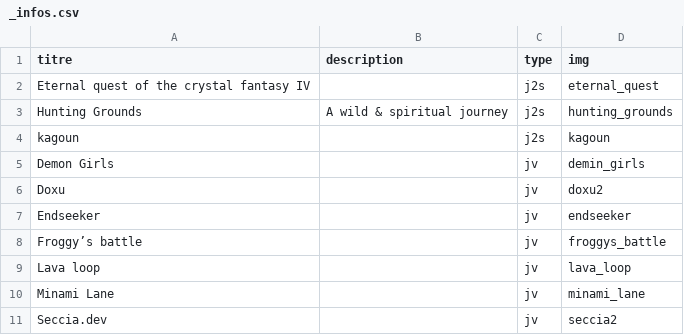
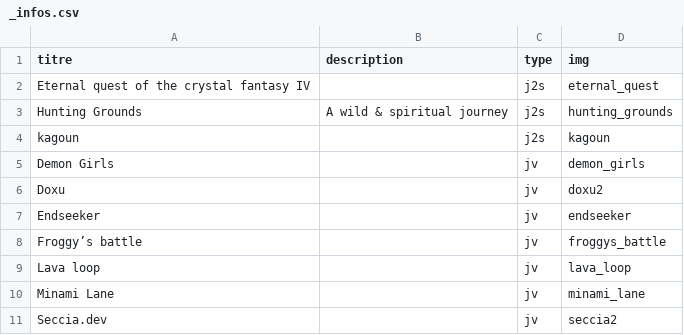
Before and after one commit to PlaySorbonne/psu_site, a CSV file: src/pages/festival/_infos.csv, drawn as a sheet.

Commit message:
fixed typo

```diff
--- a/src/pages/festival/_infos.csv
+++ b/src/pages/festival/_infos.csv
@@ -4,3 +4,3 @@ Hunting Grounds,A wild & spiritual journey,j2s,hunting_grounds
 kagoun,,j2s,kagoun
-Demon Girls,,jv,demin_girls
+Demon Girls,,jv,demon_girls
 Doxu,,jv,doxu2
```
